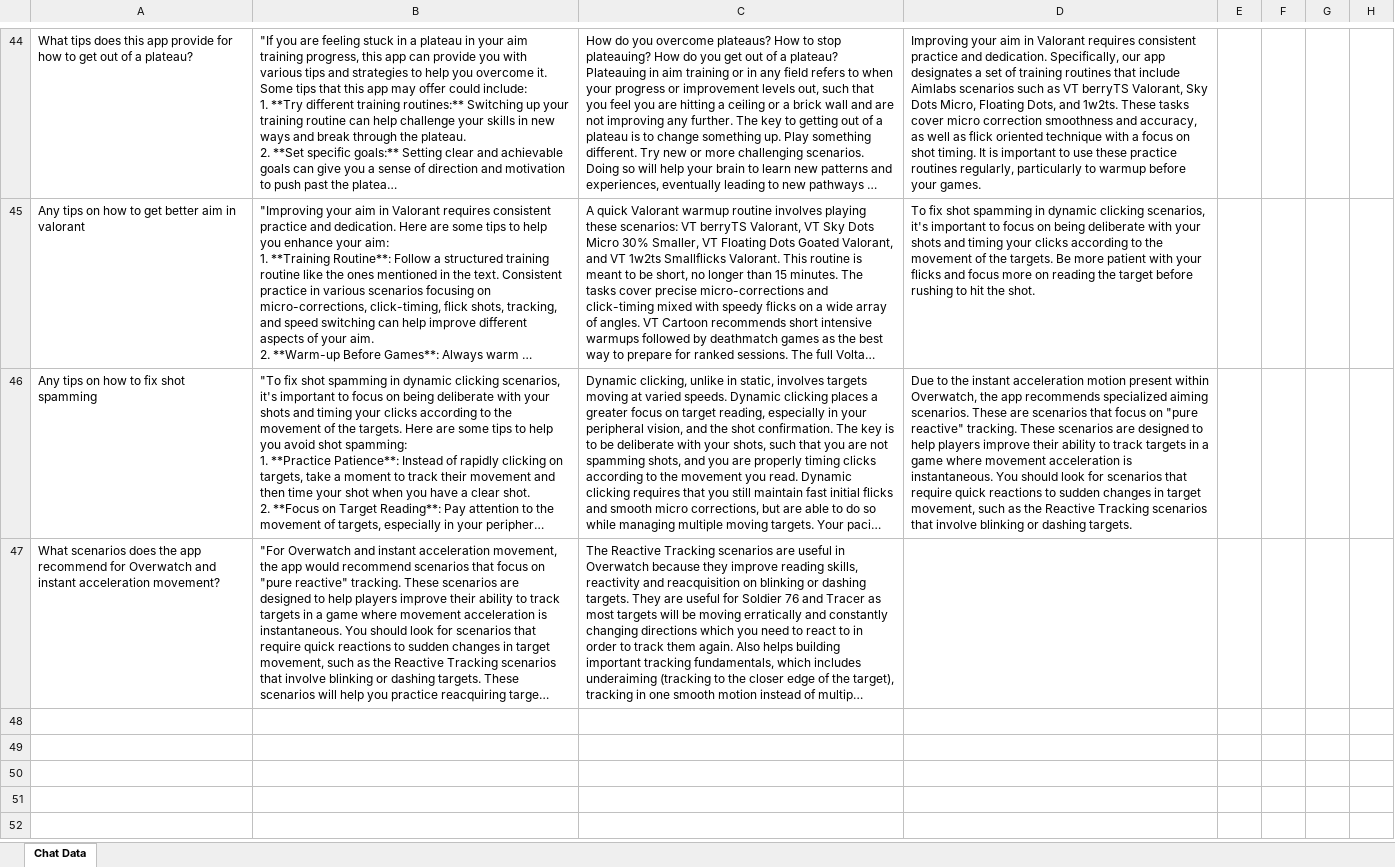
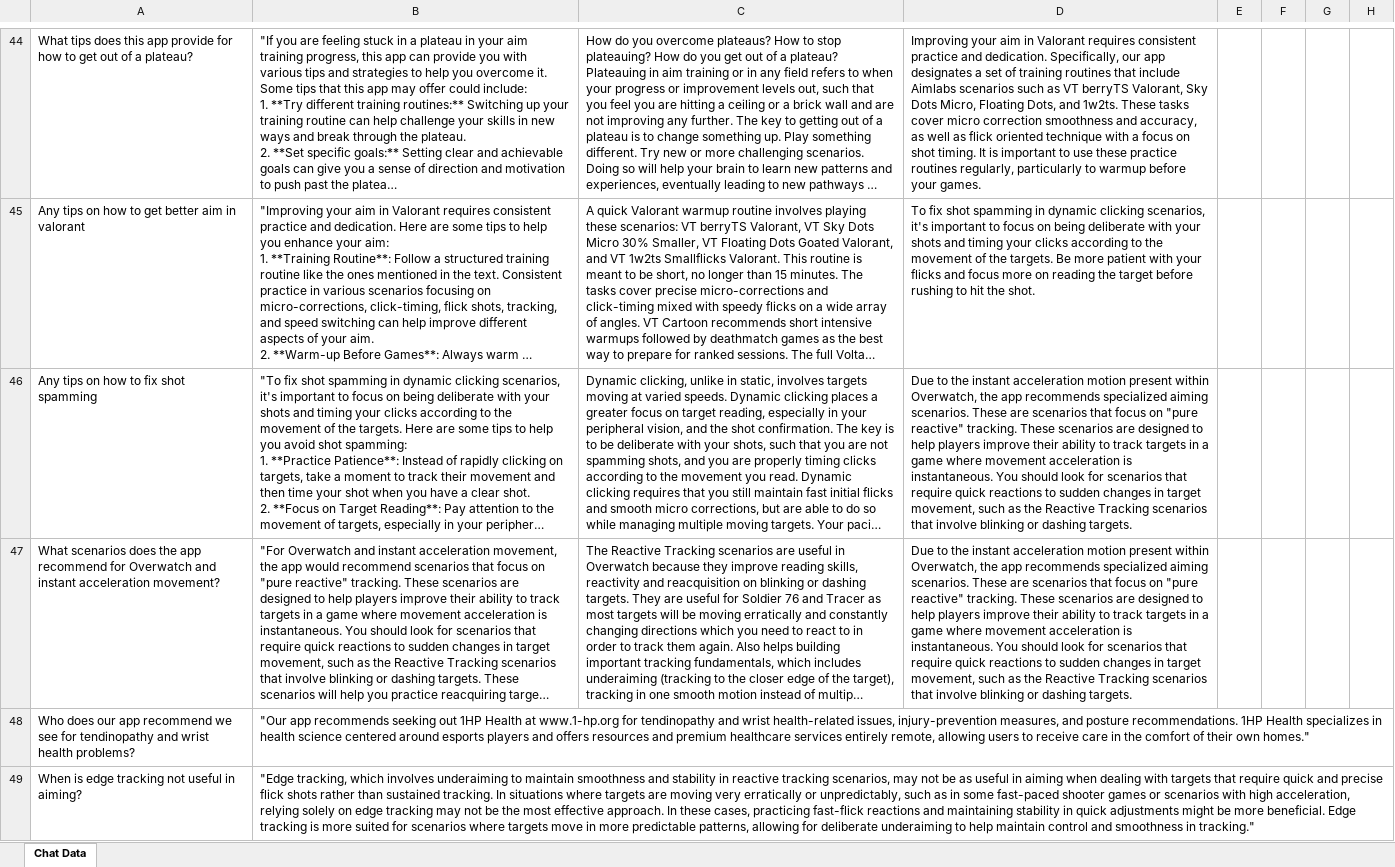
Before and after one commit to matt9527-marist/aimjourney, an Excel workbook: ChatData.xlsx, sheet Chat Data, drawn as a sheet; only a part is shown, gaps mark what is left out; long unchanged cells end in …; values as stored, in another font and other column widths than the file's, no borders; the diff names each change by its address in the sheet, - before the commit and + after, or states it on an @@ line.

```diff
--- a/ChatData.xlsx (sheet Chat Data)
+++ b/ChatData.xlsx (sheet Chat Data)
-D47: (empty)
+D47: Due to the instant acceleration motion present within Overwatch, the app recommends specialized aiming scenarios. These are scenarios that focus on "pure reactive" tracking. These scenarios are designed to help players improve their ability to track targets in a game where movement acceleration is instantaneous. You should look for scenarios that require quick reactions to sudden changes in target movement, such as the Reactive Tracking scenarios that involve blinking or dashing targets.
+row 48: Who does our app recommend we see for tendinopathy and wrist health problems? | "Our app recommends seeking out 1HP Health at www.1-hp.org for tendinopathy and wrist health-related issues, injury-prevention measures, and posture recommendations. 1HP Health specializes in health science centered around esports players and offers resources and premium healthcare services entirely remote, allowing users to receive care in the comfort of their own homes."
+row 49: When is edge tracking not useful in aiming? | "Edge tracking, which involves underaiming to maintain smoothness and stability in reactive tracking scenarios, may not be as useful in aiming when dealing with targets that require quick and precise flick shots rather than sustained tracking. In situations where targets are moving very erratically or unpredictably, such as in some fast-paced shooter games or scenarios with high acceleration, relying solely on edge tracking may not be the most effective approach. In these cases, practicing fast-flick reactions and maintaining stability in quick adjustments might be more beneficial. Edge tracking is more suited for scenarios where targets move in more predictable patterns, allowing for deliberate underaiming to help maintain control and smoothness in tracking."
```
Also changed, not shown: 7 other files.
